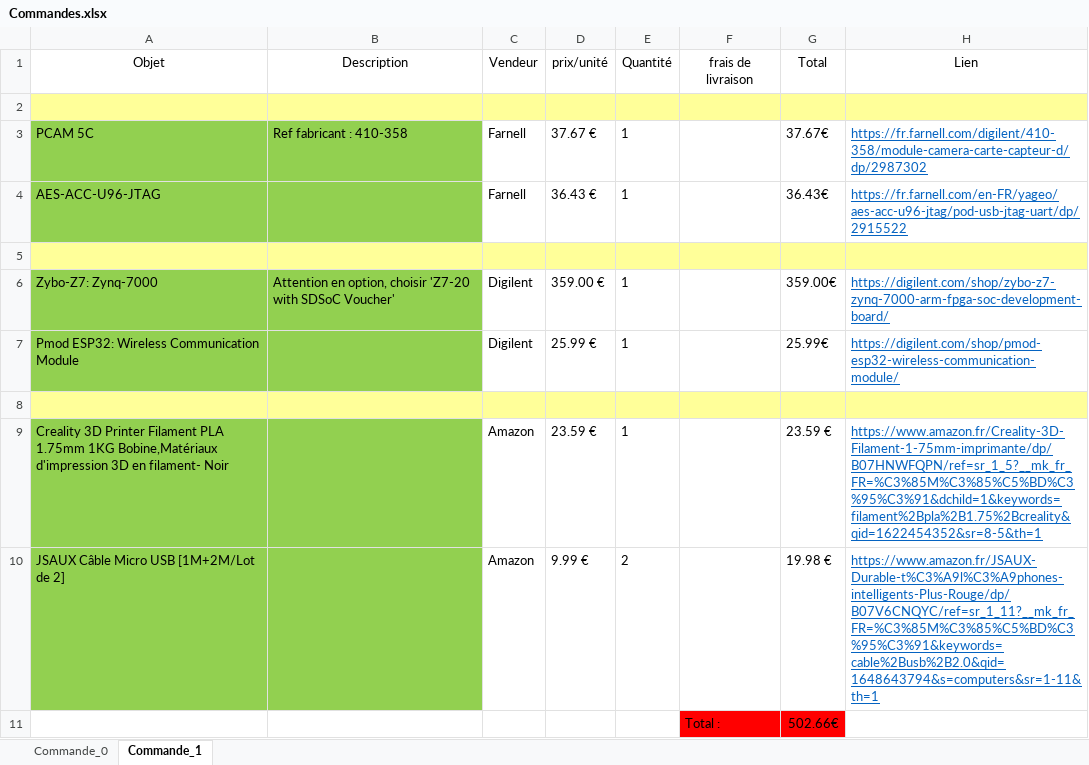
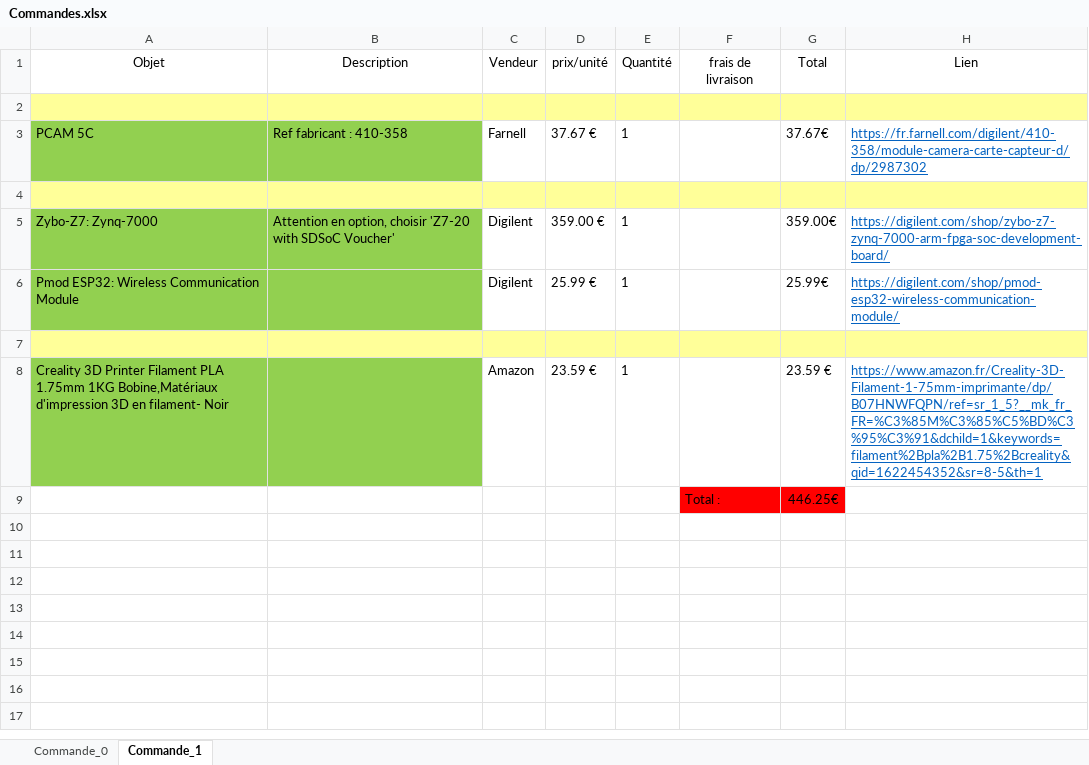
Before and after one commit to Laffargue-ElsysDesign/Robot_Surveillance_V3, an Excel workbook: GestionDeProjet/Commandes.xlsx, sheet Commande_1, drawn as a sheet; values as stored, in another font and other column widths than the file's, no borders; removed rows and columns are numbered as before the commit, all else as after; the diff names each change by its address in the sheet, - before the commit and + after, or states it on an @@ line.

Commit message:
commande 0

```diff
--- a/GestionDeProjet/Commandes.xlsx (sheet Commande_1)
+++ b/GestionDeProjet/Commandes.xlsx (sheet Commande_1)
-row 4: AES-ACC-U96-JTAG |  | Farnell | 36.43 € | 1 |  | 36.43€ | https://fr.farnell.com/en-FR/yageo/aes-acc-u96-jtag/pod-usb-jtag-uart/dp/2915522
-row 10: JSAUX Câble Micro USB [1M+2M/Lot de 2] |  | Amazon | 9.99 € | 2 |  | 19.98 € | https://www.amazon.fr/JSAUX-Durable-t%C3%A9l%C3%A9phones-intelligents-Plus-Rouge/dp/B07V6CNQYC/ref=sr_1_11?__mk_fr_FR=%C3%85M%C3%85%C5%BD%C3%95%C3%91&keywords=cable%2Busb%2B2.0&qid=1648643794&s=computers&sr=1-11&th=1
-G9 (Total): 502.66€
+G9 (Total): 446.25€
```
Also changed, not shown: formulas that keep their value.
